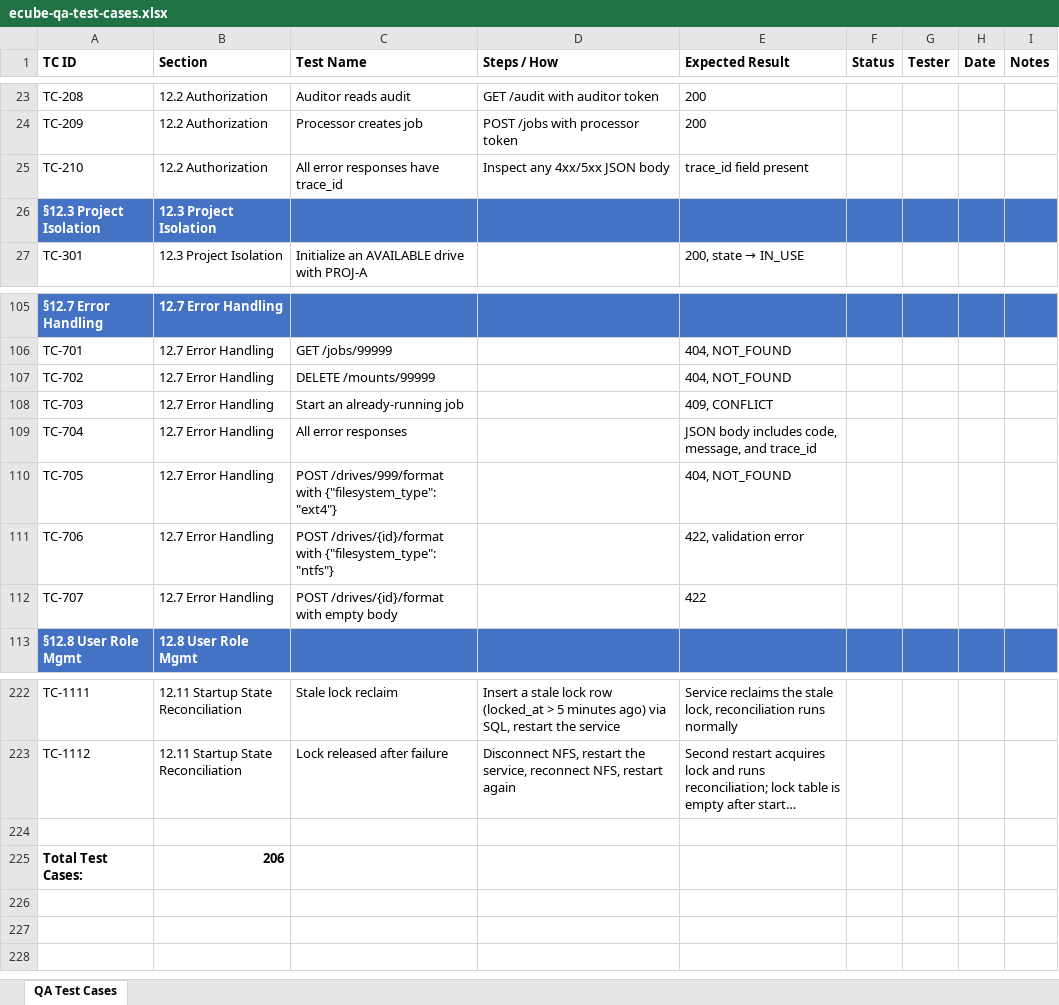
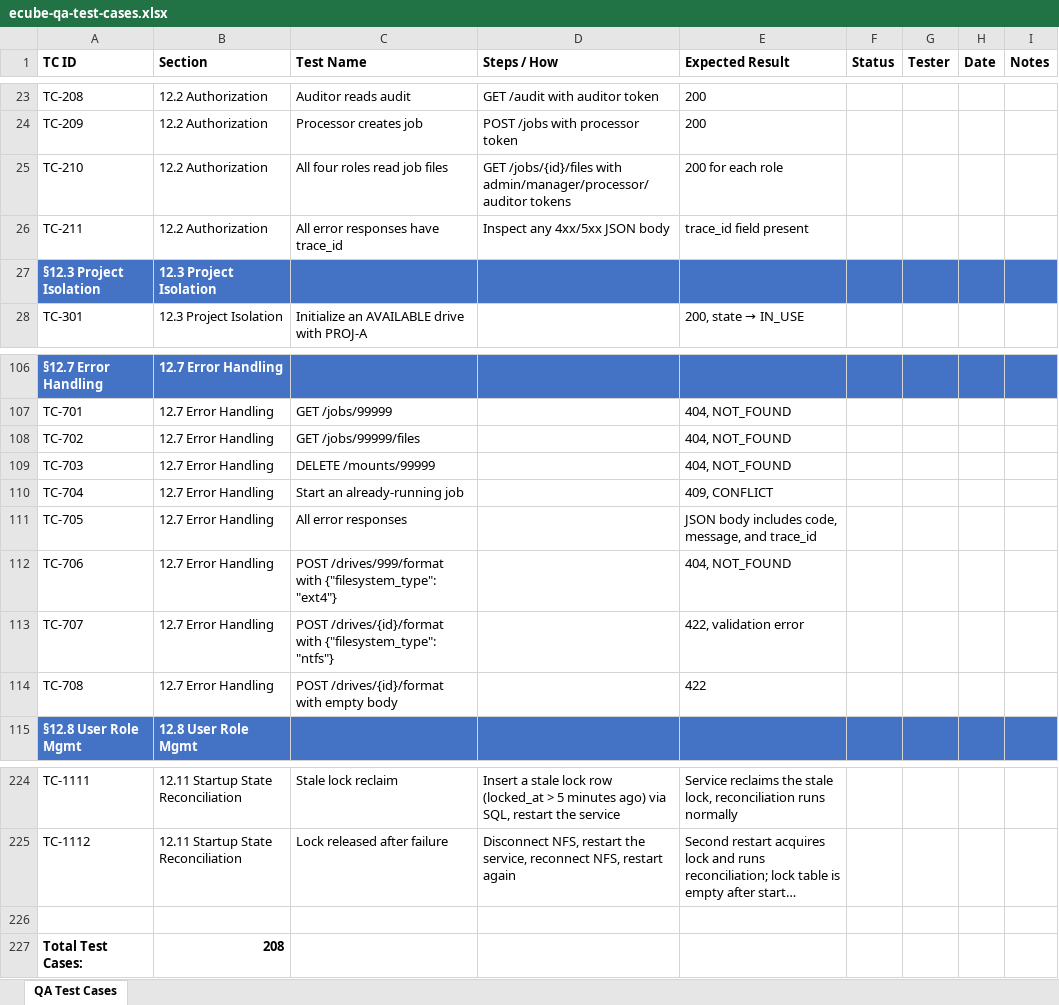
Before and after one commit to t3knoid/ecube, an Excel workbook: docs/testing/ecube-qa-test-cases.xlsx, sheet QA Test Cases, drawn as a sheet; only a part is shown, gaps mark what is left out; long unchanged cells end in …; values as stored, in another font and other column widths than the file's, no borders; addresses are those after the commit; the diff names each change by its address in the sheet, - before the commit and + after, or states it on an @@ line.

Commit message:
Update QA test cases Excel file with latest changes

```diff
--- a/docs/testing/ecube-qa-test-cases.xlsx (sheet QA Test Cases)
+++ b/docs/testing/ecube-qa-test-cases.xlsx (sheet QA Test Cases)
-C25 (Test Name): All error responses have trace_id
+C25 (Test Name): All four roles read job files
-D25 (Steps / How): Inspect any 4xx/5xx JSON body
+D25 (Steps / How): GET /jobs/{id}/files with admin/manager/processor/auditor tokens
-E25 (Expected Result): trace_id field present
+E25 (Expected Result): 200 for each role
+row 26: TC-211 | 12.2 Authorization | All error responses have trace_id | Inspect any 4xx/5xx JSON body | trace_id field present
-C108 (Test Name): DELETE /mounts/99999
+C108 (Test Name): GET /jobs/99999/files
-C109 (Test Name): Start an already-running job
+C109 (Test Name): DELETE /mounts/99999
-E109 (Expected Result): 409, CONFLICT
+E109 (Expected Result): 404, NOT_FOUND
-C110 (Test Name): All error responses
+C110 (Test Name): Start an already-running job
-E110 (Expected Result): JSON body includes code, message, and trace_id
+E110 (Expected Result): 409, CONFLICT
-C111 (Test Name): POST /drives/999/format with {"filesystem_type": "ext4"}
+C111 (Test Name): All error responses
-E111 (Expected Result): 404, NOT_FOUND
+E111 (Expected Result): JSON body includes code, message, and trace_id
-C112 (Test Name): POST /drives/{id}/format with {"filesystem_type": "ntfs"}
+C112 (Test Name): POST /drives/999/format with {"filesystem_type": "ext4"}
-E112 (Expected Result): 422, validation error
+E112 (Expected Result): 404, NOT_FOUND
-C113 (Test Name): …/drives/{id}/format with empty body
+C113 (Test Name): …/drives/{id}/format with {"filesystem_type": "ntfs"}
-E113 (Expected Result): 422
+E113 (Expected Result): 422, validation error
+row 114: TC-708 | 12.7 Error Handling | POST /drives/{id}/format with empty body |  | 422
-B227 (Section): 206
+B227 (Section): 208
```
